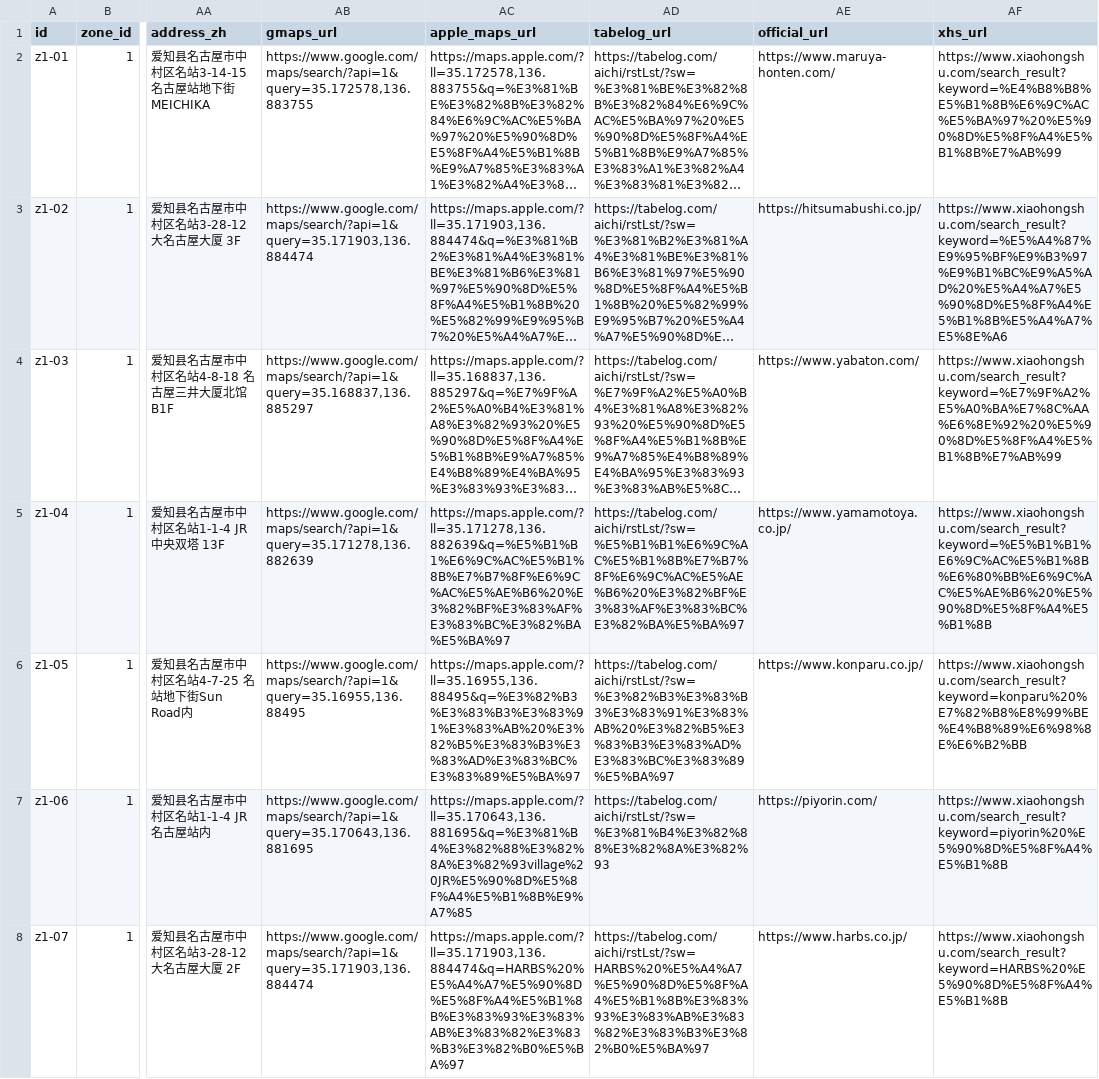
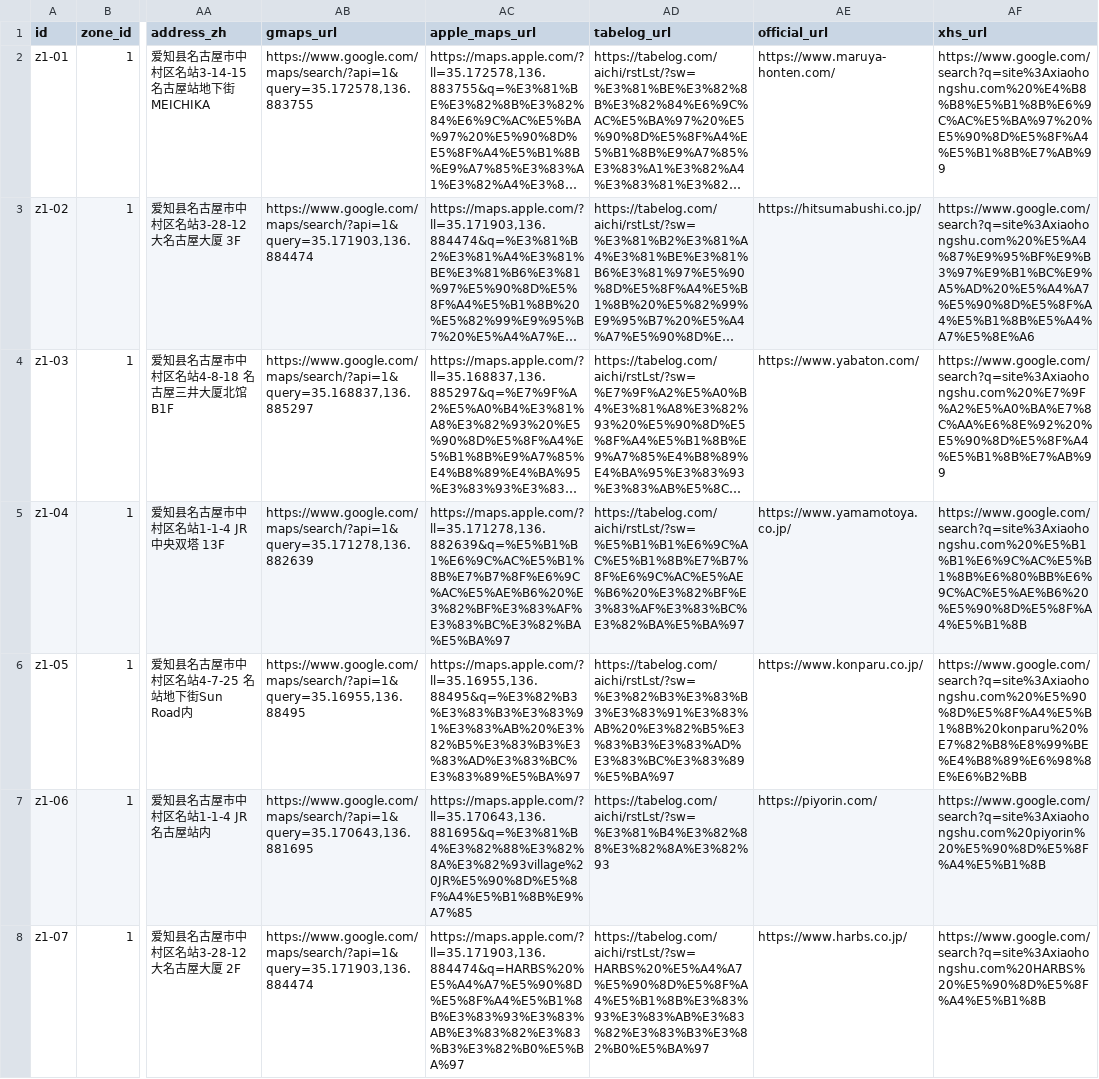
Before and after one commit to yueqiusun/apps, a CSV file: food/nagoya/data/nagoya_food_map.csv, drawn as a sheet; only a part is shown, gaps mark what is left out; long unchanged cells end in …; the diff covers the shown part only; the diff names each change by its address in the sheet, - before the commit and + after, or states it on an @@ line.

Commit message:
fix(food/nagoya): open Xiaohongshu App via xhsdiscover:// on mobile + working web search fallback

```diff
--- a/food/nagoya/data/nagoya_food_map.csv
+++ b/food/nagoya/data/nagoya_food_map.csv
-AF2 (xhs_url): https://www.xiaohongshu.com/search_result?keyword=%E4%B8%B8%E5%B1%8B%E6%9C%AC%E5%BA%97%20%E5%90%8D%E5%8F%A4%E5%B1%8B%E7%AB%99
+AF2 (xhs_url): https://www.google.com/search?q=site%3Axiaohongshu.com%20%E4%B8%B8%E5%B1%8B%E6%9C%AC%E5%BA%97%20%E5%90%8D%E5%8F%A4%E5%B1%8B%E7%AB%99
-AF3 (xhs_url): https://www.xiaohongshu.com/search_result?keyword=%E5%A4%87%E9%95%BF%E9%B3%97%E9%B1%BC%E9%A5%AD%20%E5%A4%A7%E5%90%8D%E5%8F%A4%E5%B1%8B%E5%A4%A7%E5%8E%A6
+AF3 (xhs_url): https://www.google.com/search?q=site%3Axiaohongshu.com%20%E5%A4%87%E9%95%BF%E9%B3%97%E9%B1%BC%E9%A5%AD%20%E5%A4%A7%E5%90%8D%E5%8F%A4%E5%B1%8B%E5%A4%A7%E5%8E%A6
-AF4 (xhs_url): https://www.xiaohongshu.com/search_result?keyword=%E7%9F%A2%E5%A0%BA%E7%8C%AA%E6%8E%92%20%E5%90%8D%E5%8F%A4%E5%B1%8B%E7%AB%99
+AF4 (xhs_url): https://www.google.com/search?q=site%3Axiaohongshu.com%20%E7%9F%A2%E5%A0%BA%E7%8C%AA%E6%8E%92%20%E5%90%8D%E5%8F%A4%E5%B1%8B%E7%AB%99
-AF5 (xhs_url): https://www.xiaohongshu.com/search_result?keyword=%E5%B1%B1%E6%9C%AC%E5%B1%8B%E6%80%BB%E6%9C%AC%E5%AE%B6%20%E5%90%8D%E5%8F%A4%E5%B1%8B
+AF5 (xhs_url): https://www.google.com/search?q=site%3Axiaohongshu.com%20%E5%B1%B1%E6%9C%AC%E5%B1%8B%E6%80%BB%E6%9C%AC%E5%AE%B6%20%E5%90%8D%E5%8F%A4%E5%B1%8B
-AF6 (xhs_url): https://www.xiaohongshu.com/search_result?keyword=konparu%20%E7%82%B8%E8%99%BE%E4%B8%89%E6%98%8E%E6%B2%BB
+AF6 (xhs_url): https://www.google.com/search?q=site%3Axiaohongshu.com%20%E5%90%8D%E5%8F%A4%E5%B1%8B%20konparu%20%E7%82%B8%E8%99%BE%E4%B8%89%E6%98%8E%E6%B2%BB
-AF7 (xhs_url): https://www.xiaohongshu.com/search_result?keyword=piyorin%20%E5%90%8D%E5%8F%A4%E5%B1%8B
+AF7 (xhs_url): https://www.google.com/search?q=site%3Axiaohongshu.com%20piyorin%20%E5%90%8D%E5%8F%A4%E5%B1%8B
-AF8 (xhs_url): https://www.xiaohongshu.com/search_result?keyword=HARBS%20%E5%90%8D%E5%8F%A4%E5%B1%8B
+AF8 (xhs_url): https://www.google.com/search?q=site%3Axiaohongshu.com%20HARBS%20%E5%90%8D%E5%8F%A4%E5%B1%8B
```
Also changed, not shown: 143 edited cells elsewhere in this file, 9 other files.
